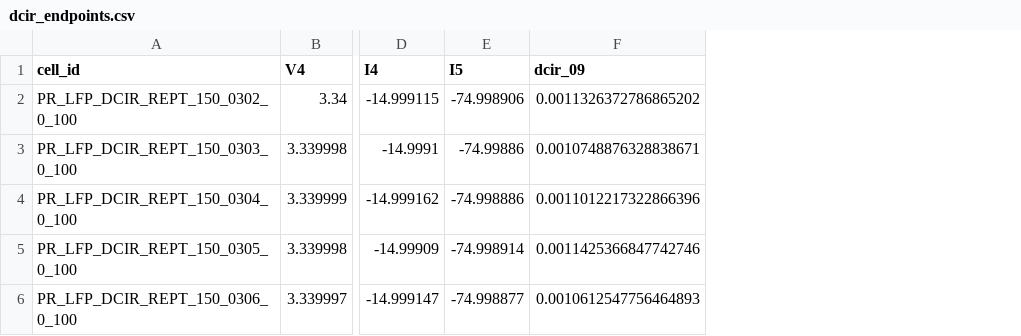
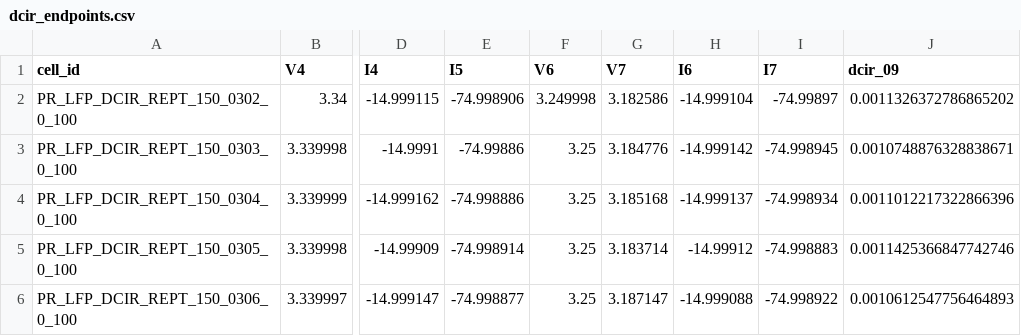
Before and after one commit to VKC-Turno/UL1974_results, a CSV file: data/DCIR/dcir_endpoints.csv, drawn as a sheet; only a part is shown, gaps mark what is left out; the diff names each change by its address in the sheet, - before the commit and + after, or states it on an @@ line.

Commit message:
add all current and voltages for dcir calculation

```diff
--- a/data/DCIR/dcir_endpoints.csv
+++ b/data/DCIR/dcir_endpoints.csv
+column F (V6), rows 2-6: 3.249998 | 3.25 | 3.25 | 3.25 | 3.25
+column G (V7), rows 2-6: 3.182586 | 3.184776 | 3.185168 | 3.183714 | 3.187147
+column H (I6), rows 2-6: -14.999104 | -14.999142 | -14.999137 | -14.99912 | -14.999088
+column I (I7), rows 2-6: -74.99897 | -74.998945 | -74.998934 | -74.998883 | -74.998922
```
